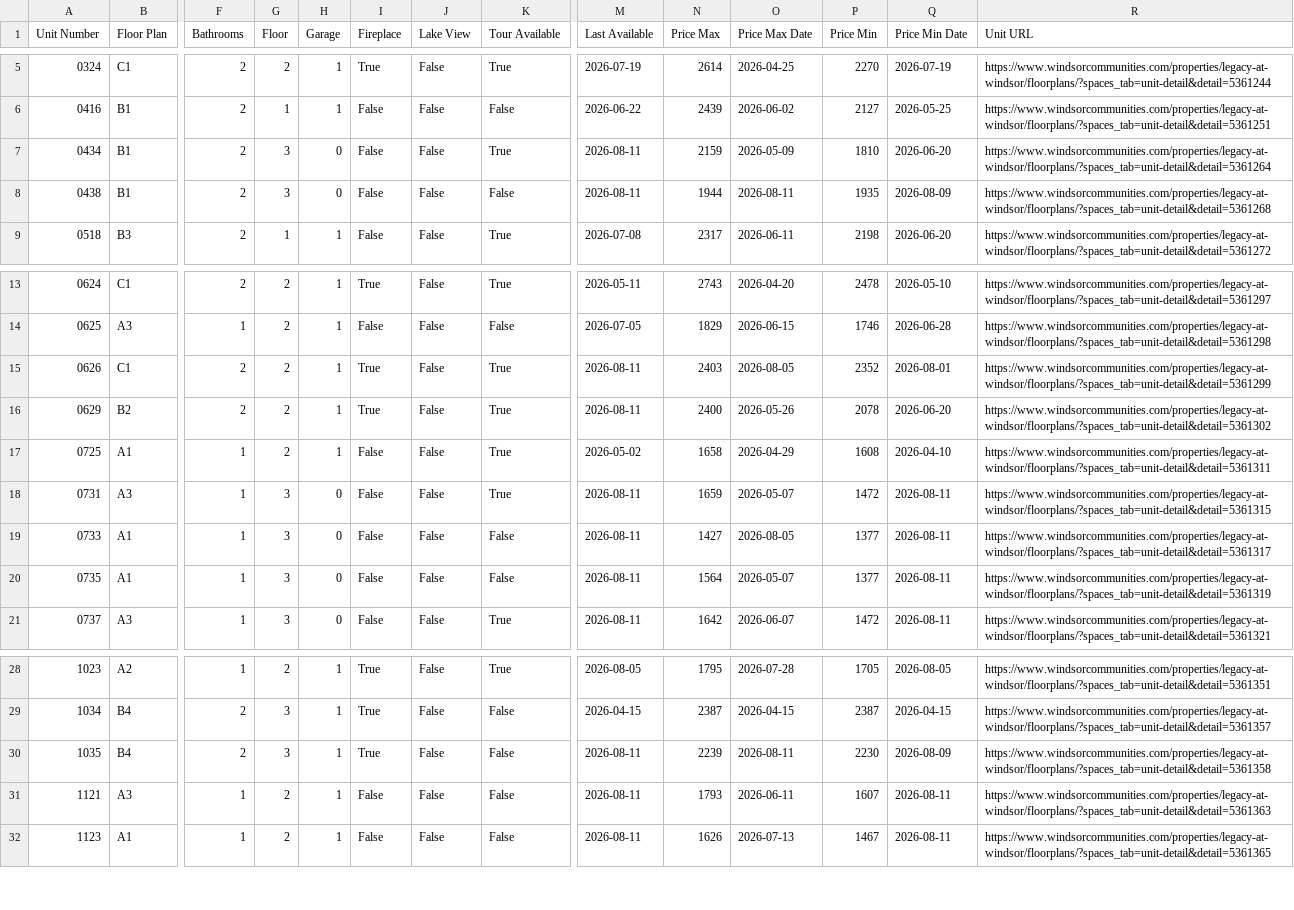
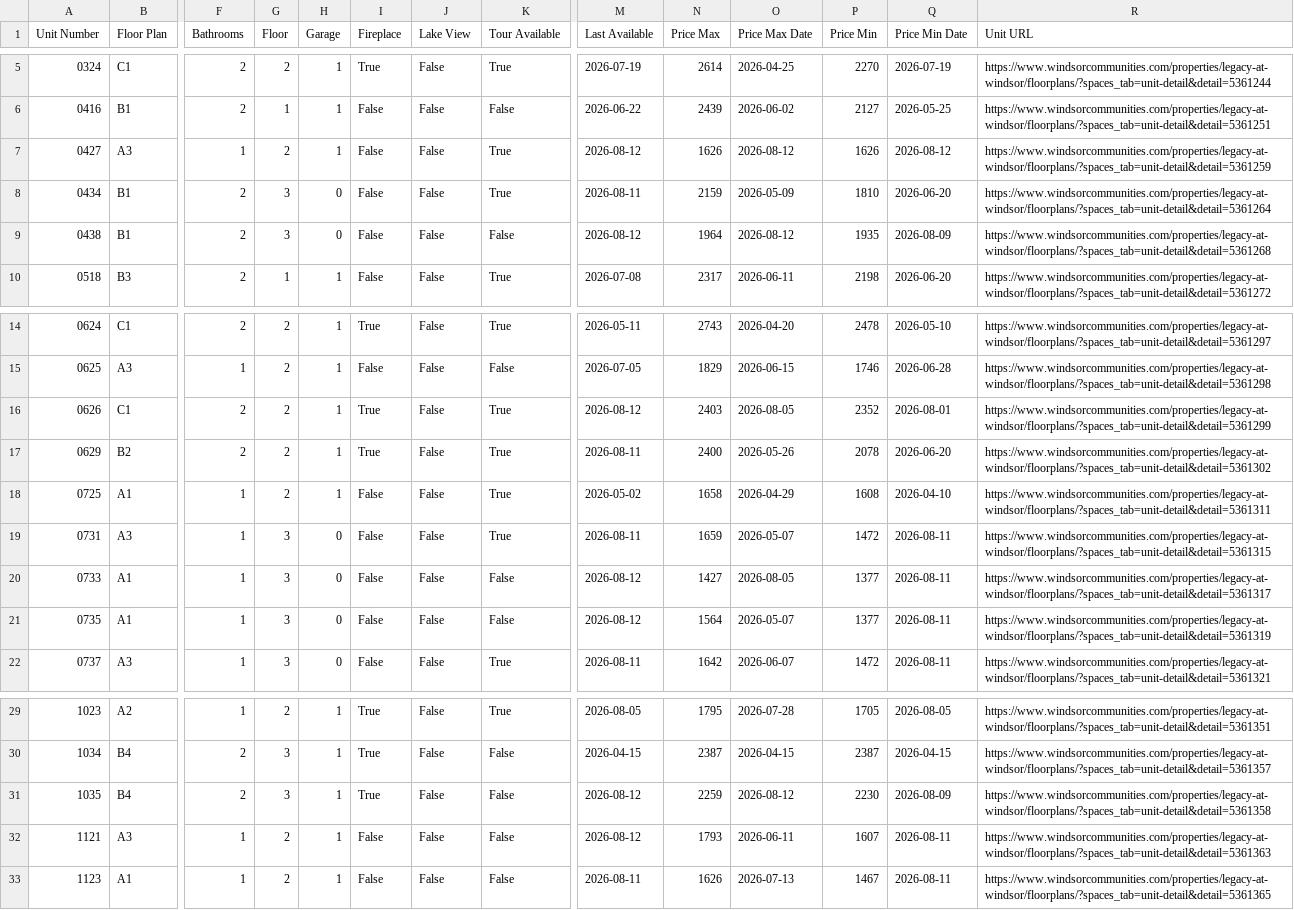
Before and after one commit to patchnpin/apartment_tracker, a CSV file: data/unit_details.csv, drawn as a sheet; only a part is shown, gaps mark what is left out; addresses are those after the commit; rows hold the shown columns only; the diff covers the shown part only; the diff names each change by its address in the sheet, - before the commit and + after, or states it on an @@ line.

```diff
--- a/data/unit_details.csv
+++ b/data/unit_details.csv
+row 7: 0427 | A3 | 1 | 2 | 1 | False | False | True | 2026-08-12 | 1626 | 2026-08-12 | 1626 | 2026-08-12 | https://www.windsorcommunities.com/properties/legacy-at-windsor/floorplans/?spaces_tab=unit-detail&detail=5361259
-M9 (Last Available): 2026-08-11
+M9 (Last Available): 2026-08-12
-N9 (Price Max): 1944
+N9 (Price Max): 1964
-O9 (Price Max Date): 2026-08-11
+O9 (Price Max Date): 2026-08-12
-M16 (Last Available): 2026-08-11
+M16 (Last Available): 2026-08-12
-M20:M21 (Last Available): 2026-08-11
+M20:M21 (Last Available): 2026-08-12
-M31:M32 (Last Available): 2026-08-11
+M31:M32 (Last Available): 2026-08-12
-N31 (Price Max): 2239
+N31 (Price Max): 2259
-O31 (Price Max Date): 2026-08-11
+O31 (Price Max Date): 2026-08-12
```
Also changed, not shown: 16 edited cells elsewhere in this file, data/price_history.csv, docs/price_history.csv, 1 other file.
